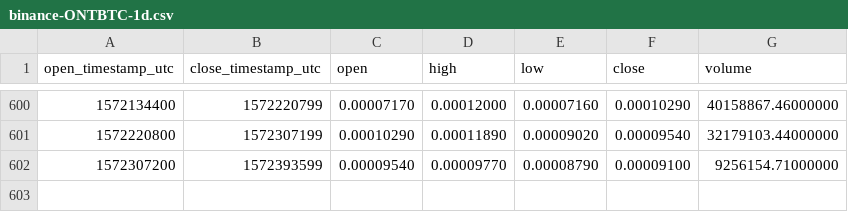
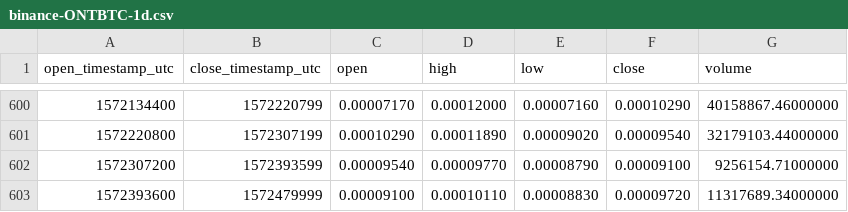
Before and after one commit to cryptobigbro/binance-ONTBTC, a CSV file: binance-ONTBTC-1d.csv, drawn as a sheet; only a part is shown, gaps mark what is left out; the diff names each change by its address in the sheet, - before the commit and + after, or states it on an @@ line.

Commit message:
Update OHLCV data.

```diff
--- a/binance-ONTBTC-1d.csv
+++ b/binance-ONTBTC-1d.csv
+row 603: 1572393600 | 1572479999 | 0.00009100 | 0.00010110 | 0.00008830 | 0.00009720 | 11317689.34000000
```
Also changed, not shown: binance-ONTBTC-1w.csv, 1 other file.
